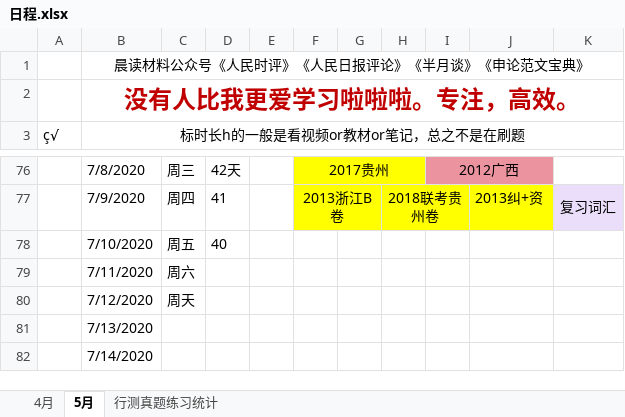
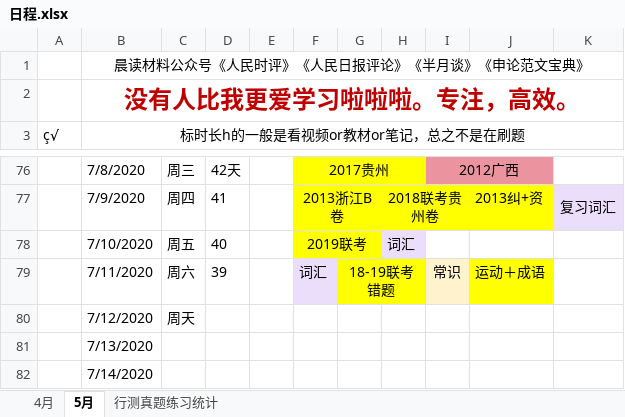
Before and after one commit to LLily7/wudoumi, an Excel workbook: 日程.xlsx, sheet 5月, drawn as a sheet; only a part is shown, gaps mark what is left out; values as stored, in another font and other column widths than the file's, no borders; the diff names each change by its address in the sheet, - before the commit and + after, or states it on an @@ line.

```diff
--- a/日程.xlsx (sheet 5月)
+++ b/日程.xlsx (sheet 5月)
-F78: (empty)
+F78: 2019联考
-F78:G78 fill: none
+F78:G78 fill: #FFFF00
+F78:G78 merged
-H78: (empty)
+H78: 词汇
-H78 fill: none
+H78 fill: #EBDEFA
-D79: (empty)
+D79: 39
-F79: (empty)
+F79: 词汇
-F79 fill: none
+F79 fill: #EBDEFA
-G79: (empty)
+G79: 18-19联考错题
-G79:H79 fill: none
+G79:H79 fill: #FFFF00
+G79:H79 merged
-I79: (empty)
+I79: 常识
-I79 fill: none
+I79 fill: #FFF2CC
-J79: (empty)
+J79: 运动＋成语
-J79 fill: none
+J79 fill: #FFFF00
```
Also changed, not shown: 13 other files.
